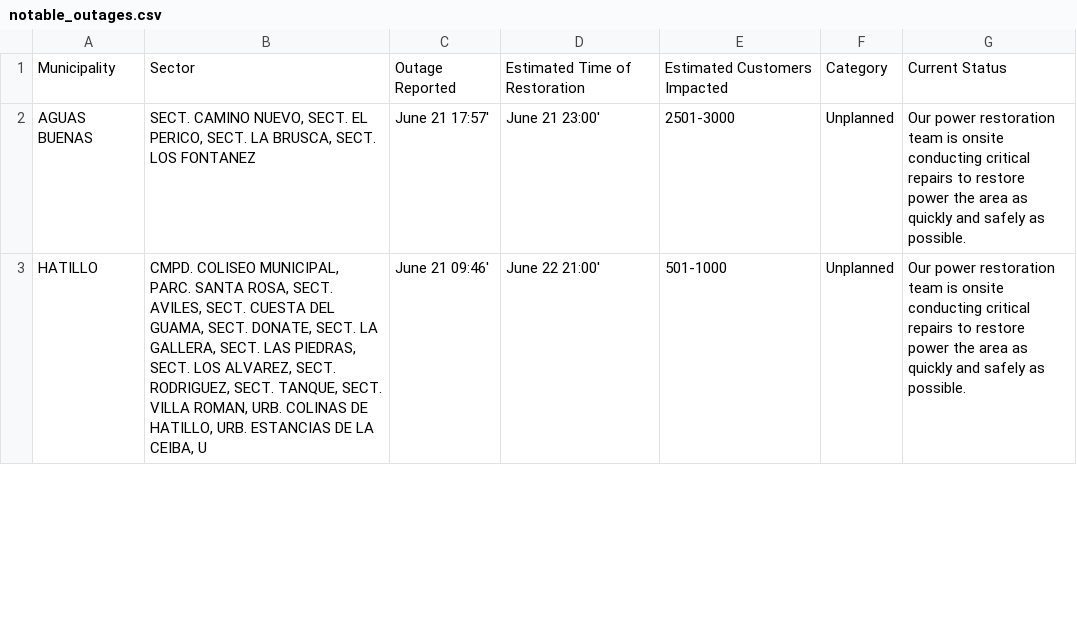
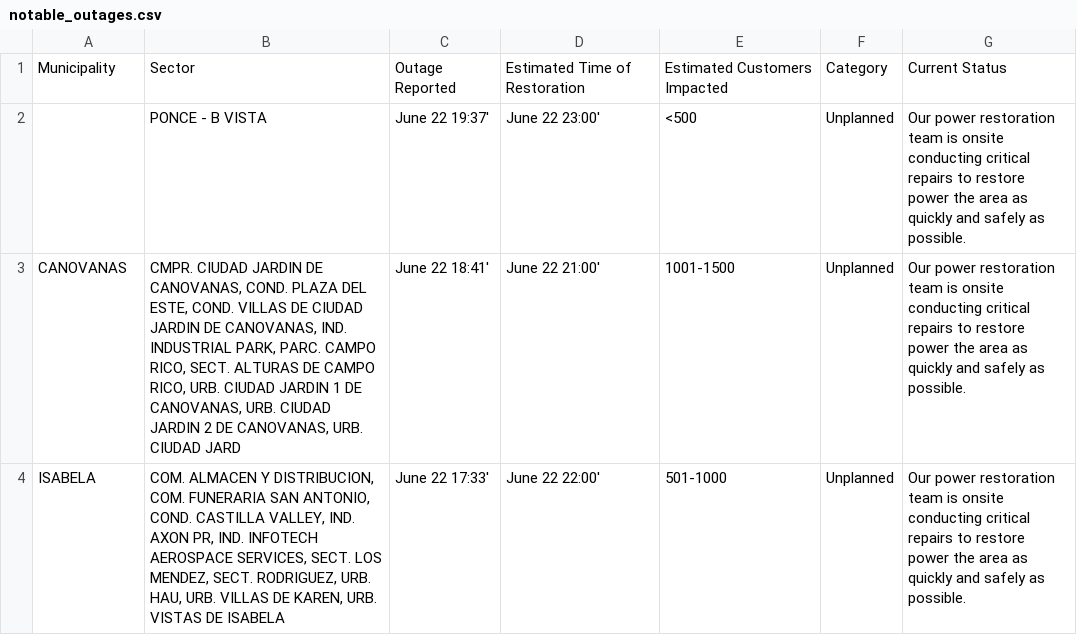
Before and after one commit to jicruz96/luma-energy-outages, a CSV file: notable_outages.csv, drawn as a sheet; only a part is shown; the diff covers the shown part only.

```diff
--- a/notable_outages.csv
+++ b/notable_outages.csv
@@ -1,3 +1,4 @@
 Municipality,Sector,Outage Reported,Estimated Time of Restoration,Estimated Customers Impacted,Category,Current Status
-AGUAS BUENAS,"SECT. CAMINO NUEVO, SECT. EL PERICO, SECT. LA BRUSCA, SECT. LOS FONTANEZ",June 21 17:57',June 21 23:00',2501-3000,Unplanned,Our power restoration team is onsite conducting critical repairs to restore power the area as quickly and safely as possible.
-HATILLO,"CMPD. COLISEO MUNICIPAL, PARC. SANTA ROSA, SECT. AVILES, SECT. CUESTA DEL GUAMA, SECT. DONATE, SECT. LA GALLERA, SECT. LAS PIEDRAS, SECT. LOS ALVAREZ, SECT. RODRIGUEZ, SECT. TANQUE, SECT. VILLA ROMAN, URB. COLINAS DE HATILLO, URB. ESTANCIAS DE LA CEIBA, U",June 21 09:46',June 22 21:00',501-1000,Unplanned,Our power restoration team is onsite conducting critical repairs to restore power the area as quickly and safely as possible.
+,PONCE - B VISTA ,June 22 19:37',June 22 23:00',<500,Unplanned,Our power restoration team is onsite conducting critical repairs to restore power the area as quickly and safely as possible.
+CANOVANAS,"CMPR. CIUDAD JARDIN DE CANOVANAS, COND. PLAZA DEL ESTE, COND. VILLAS DE CIUDAD JARDIN DE CANOVANAS, IND. INDUSTRIAL PARK, PARC. CAMPO RICO, SECT. ALTURAS DE CAMPO RICO, URB. CIUDAD JARDIN 1 DE CANOVANAS, URB. CIUDAD JARDIN 2 DE CANOVANAS, URB. CIUDAD JARD",June 22 18:41',June 22 21:00',1001-1500,Unplanned,Our power restoration team is onsite conducting critical repairs to restore power the area as quickly and safely as possible.
+ISABELA,"COM. ALMACEN Y DISTRIBUCION, COM. FUNERARIA SAN ANTONIO, COND. CASTILLA VALLEY, IND. AXON PR, IND. INFOTECH AEROSPACE SERVICES, SECT. LOS MENDEZ, SECT. RODRIGUEZ, URB. HAU, URB. VILLAS DE KAREN, URB. VISTAS DE ISABELA",June 22 17:33',June 22 22:00',501-1000,Unplanned,Our power restoration team is onsite conducting critical repairs to restore power the area as quickly and safely as possible.
```
Also changed, not shown: 3 added rows and 3 edited cells elsewhere in this file, 2 other files.
